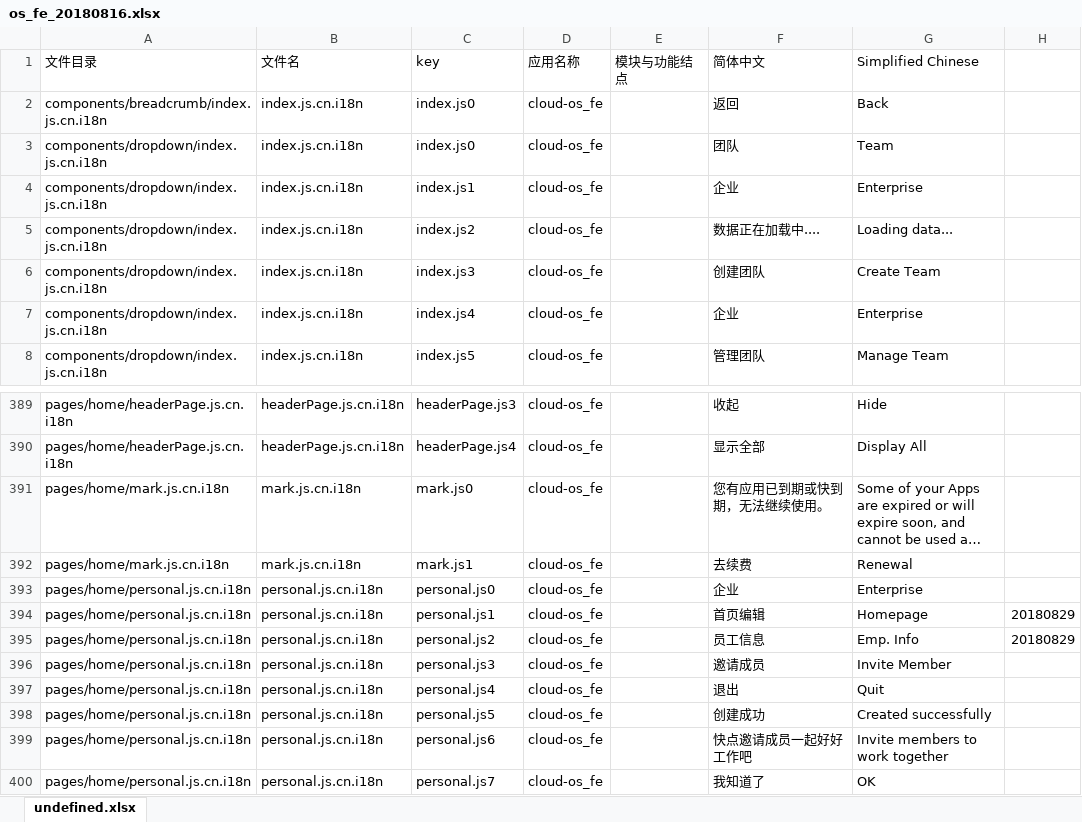
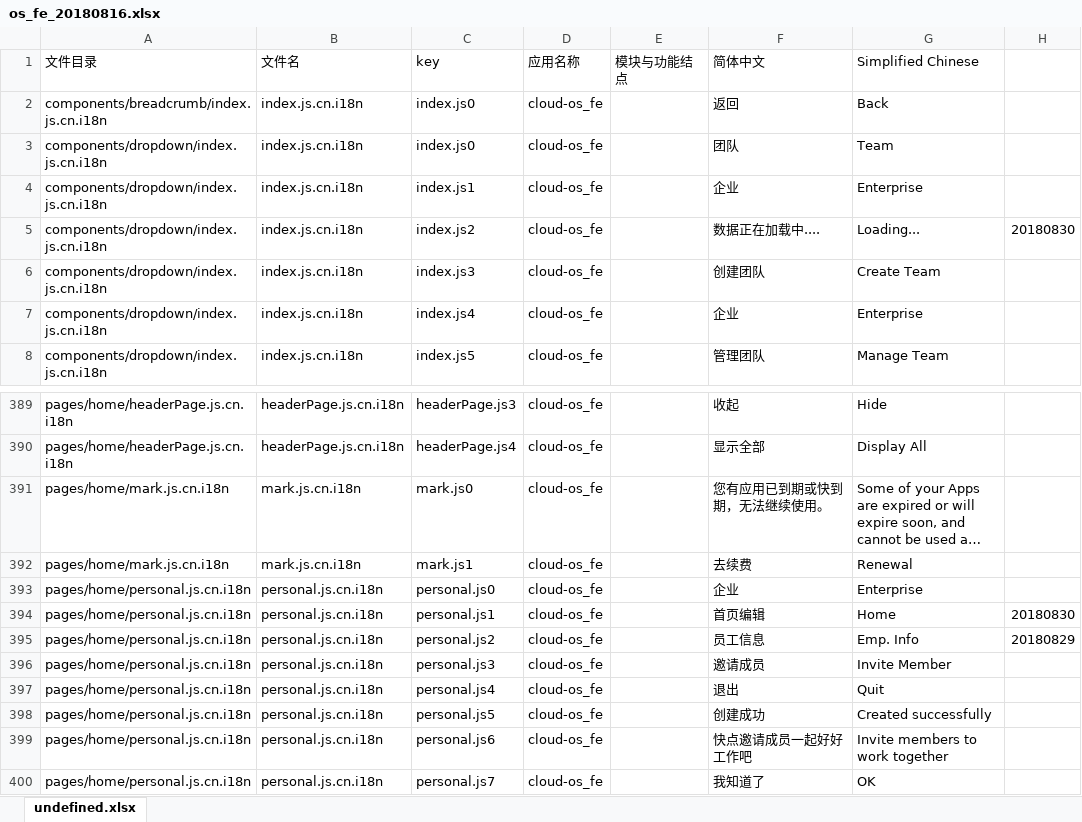
Before and after one commit to gitshuang/workbench, an Excel workbook: os_fe_20180816.xlsx, sheet undefined.xlsx, drawn as a sheet; only a part is shown, gaps mark what is left out; long unchanged cells end in …; values as stored, in another font and other column widths than the file's, no borders; the diff names each change by its address in the sheet, - before the commit and + after, or states it on an @@ line.

Commit message:
替换xls文件

```diff
--- a/os_fe_20180816.xlsx (sheet undefined.xlsx)
+++ b/os_fe_20180816.xlsx (sheet undefined.xlsx)
-G5 (Simplified Chinese): Loading data...
+G5 (Simplified Chinese): Loading...
-H5: (empty)
+H5: 20180830
-G394 (Simplified Chinese): Homepage
+G394 (Simplified Chinese): Home
-H394: 20180829
+H394: 20180830
```
